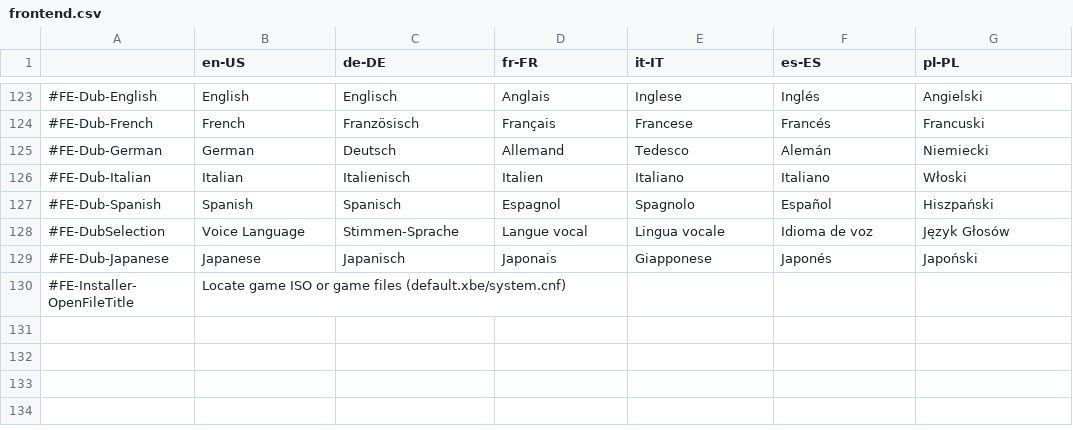
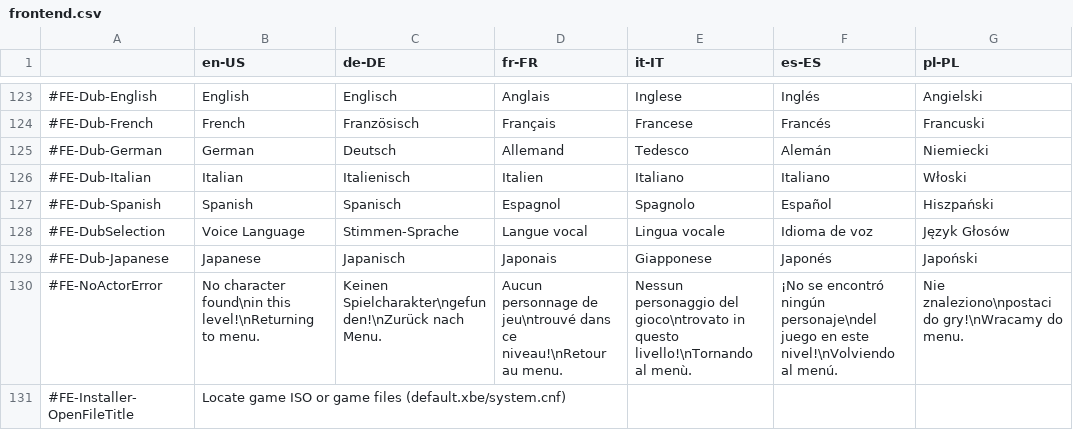
Before and after one commit to TheBetaM/Rehab, a CSV file: assets/lang/frontend.csv, drawn as a sheet; only a part is shown, gaps mark what is left out.

Commit message:
Frontend progress, Android testing, optmiz.

```diff
--- a/assets/lang/frontend.csv
+++ b/assets/lang/frontend.csv
@@ -129,2 +129,3 @@
 #FE-Dub-Japanese,Japanese,Japanisch,Japonais,Giapponese,Japonés,Japoński
+#FE-NoActorError,"No character found\nin this level!\nReturning to menu.","Keinen Spielcharakter\ngefunden!\nZurück nach Menu.","Aucun personnage de jeu\ntrouvé dans ce niveau!\nRetour au menu.","Nessun personaggio del gioco\ntrovato in questo livello!\nTornando al menù.","¡No se encontró ningún personaje\ndel juego en este nivel!\nVolviendo al menú.","Nie znaleziono\npostaci do gry!\nWracamy do menu."
 #FE-Installer-OpenFileTitle,"Locate game ISO or game files (default.xbe/system.cnf)",,,,,
```
Also changed, not shown: 26 other files.
